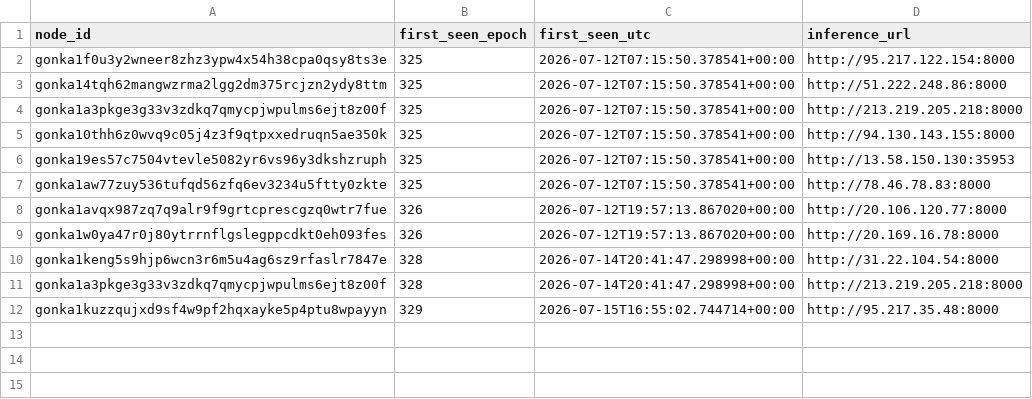
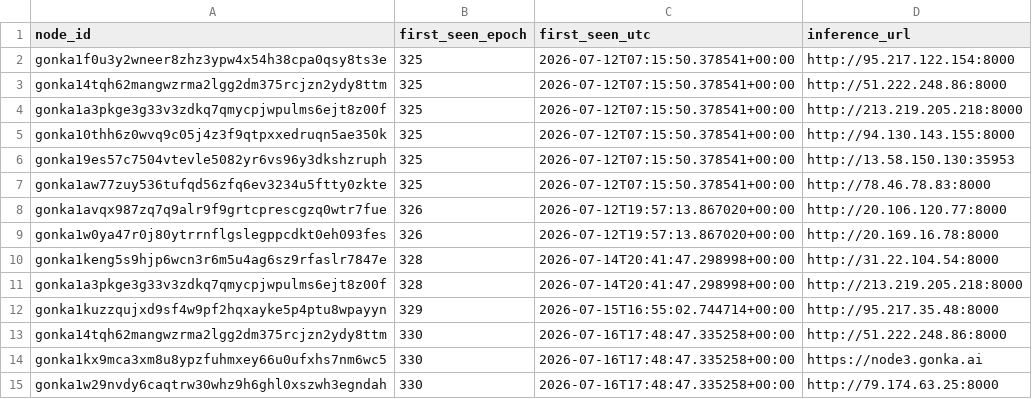
Before and after one commit to dmitriikokh-svg/gonka-host-bot, a CSV file: state/host_log.csv, drawn as a sheet; the diff names each change by its address in the sheet, - before the commit and + after, or states it on an @@ line.

Commit message:
Update hosts state [skip ci]

```diff
--- a/state/host_log.csv
+++ b/state/host_log.csv
+row 13: gonka14tqh62mangwzrma2lgg2dm375rcjzn2ydy8ttm | 330 | 2026-07-16T17:48:47.335258+00:00 | http://51.222.248.86:8000
+row 14: gonka1kx9mca3xm8u8ypzfuhmxey66u0ufxhs7nm6wc5 | 330 | 2026-07-16T17:48:47.335258+00:00 | https://node3.gonka.ai
+row 15: gonka1w29nvdy6caqtrw30whz9h6ghl0xszwh3egndah | 330 | 2026-07-16T17:48:47.335258+00:00 | http://79.174.63.25:8000
```
Also changed, not shown: 1 other file.
